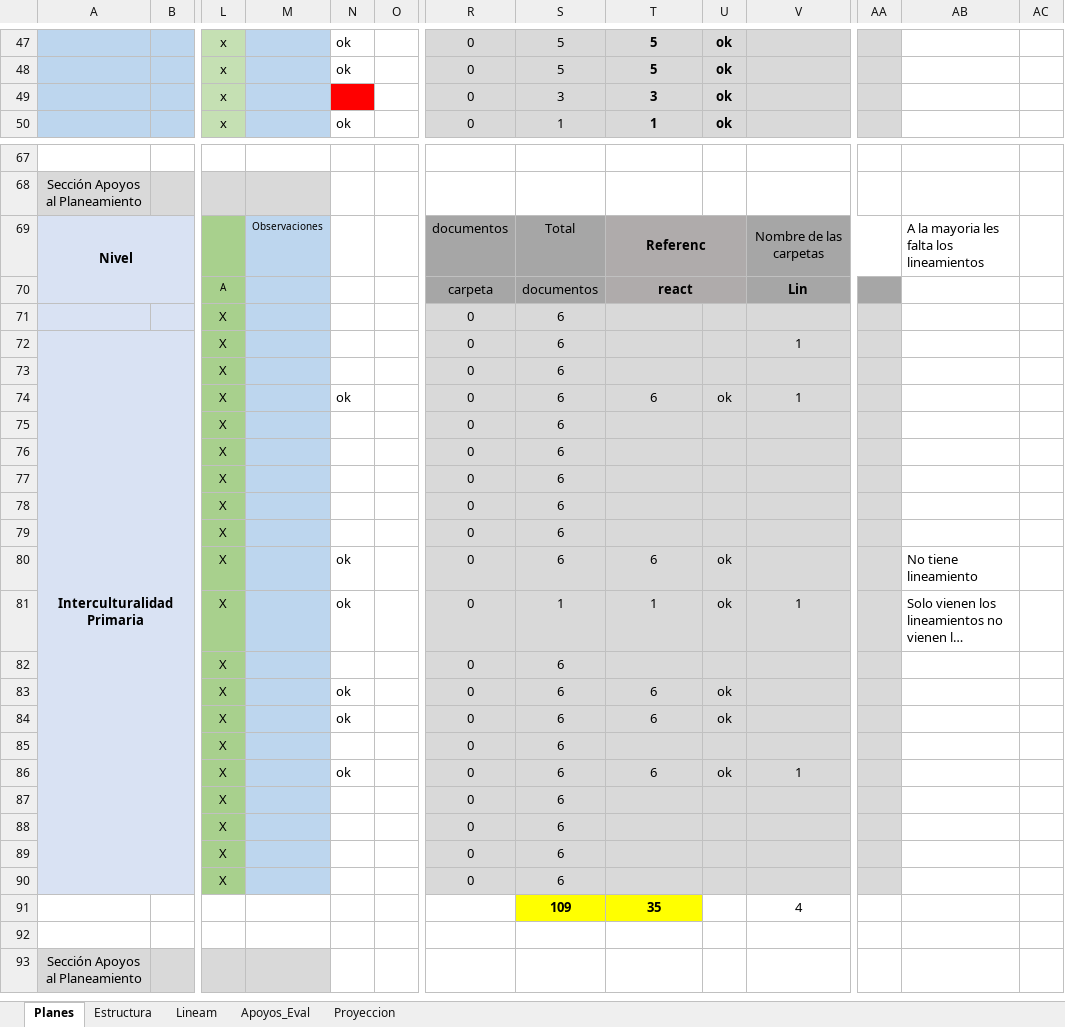
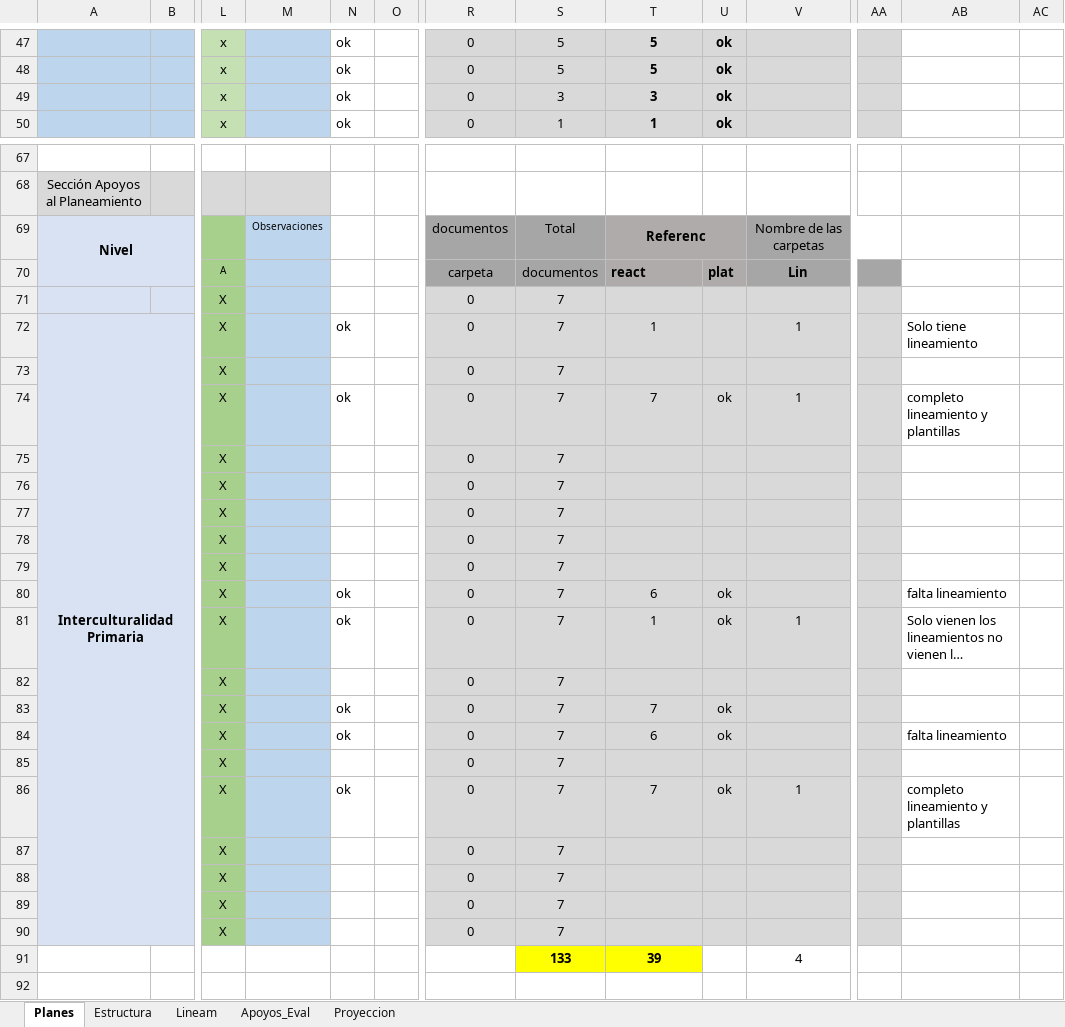
Before and after one commit to producciongespro/Faro, an Excel workbook: asset/Control GESPRO (Autoguardado).xlsx, sheet Planes, drawn as a sheet; only a part is shown, gaps mark what is left out; the shorter side is filled out with more unchanged rows; long unchanged cells end in …; values as stored, in another font and other column widths than the file's, no borders; removed rows and columns are numbered as before the commit, all else as after; rows hold the shown columns only; the diff covers the shown part only; the diff names each change by its address in the sheet, - before the commit and + after, or states it on an @@ line.

```diff
--- a/asset/Control GESPRO (Autoguardado).xlsx (sheet Planes)
+++ b/asset/Control GESPRO (Autoguardado).xlsx (sheet Planes)
-N49: (empty)
+N49: ok
-N49 fill: #FF0000
+N49 fill: none
-AB69: A la mayoria les falta los lineamientos
+AB69: (empty)
-T70 alignment: center
+T70 alignment: left
-T70:U70 merged
-U70: (empty)
+U70: plat
-S71:S80: 6
+S71:S80: 7
-N72: (empty)
+N72: ok
-T72: (empty)
+T72: 1
-AB72: (empty)
+AB72: Solo tiene lineamiento
-T74: 6
+T74: 7
-AB74: (empty)
+AB74: completo lineamiento y plantillas
-AB80: No tiene lineamiento
+AB80: falta lineamiento
-S81: 1
+S81: 7
-S82:S90: 6
+S82:S90: 7
-T83: 6
+T83: 7
-AB84: (empty)
+AB84: falta lineamiento
-T86: 6
+T86: 7
-AB86: (empty)
+AB86: completo lineamiento y plantillas
-row 91:  |  |  |  |  |  |  | 109 | 35 |  | 4
+row 91:  |  |  |  |  |  |  | 133 | 39 |  | 4
```
Also changed, not shown: 2 added rows, 2 removed rows and 53 edited cells elsewhere in this sheet, 3 other files.
